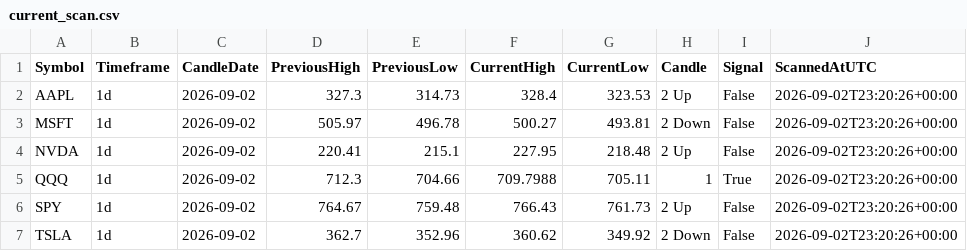
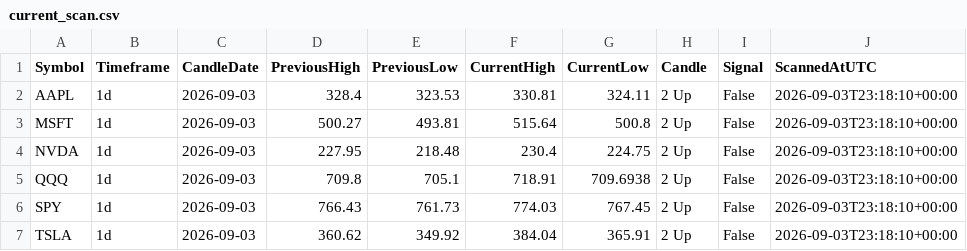
Before and after one commit to fazewalty/candle-scanner, a CSV file: current_scan.csv, drawn as a sheet.

```diff
--- a/current_scan.csv
+++ b/current_scan.csv
@@ -1,7 +1,7 @@
 Symbol,Timeframe,CandleDate,PreviousHigh,PreviousLow,CurrentHigh,CurrentLow,Candle,Signal,ScannedAtUTC
-AAPL,1d,2026-09-02,327.3,314.73,328.4,323.53,2 Up,False,2026-09-02T23:20:26+00:00
-MSFT,1d,2026-09-02,505.97,496.78,500.27,493.81,2 Down,False,2026-09-02T23:20:26+00:00
-NVDA,1d,2026-09-02,220.41,215.1,227.95,218.48,2 Up,False,2026-09-02T23:20:26+00:00
-QQQ,1d,2026-09-02,712.3,704.66,709.7988,705.11,1,True,2026-09-02T23:20:26+00:00
-SPY,1d,2026-09-02,764.67,759.48,766.43,761.73,2 Up,False,2026-09-02T23:20:26+00:00
-TSLA,1d,2026-09-02,362.7,352.96,360.62,349.92,2 Down,False,2026-09-02T23:20:26+00:00
+AAPL,1d,2026-09-03,328.4,323.53,330.81,324.11,2 Up,False,2026-09-03T23:18:10+00:00
+MSFT,1d,2026-09-03,500.27,493.81,515.64,500.8,2 Up,False,2026-09-03T23:18:10+00:00
+NVDA,1d,2026-09-03,227.95,218.48,230.4,224.75,2 Up,False,2026-09-03T23:18:10+00:00
+QQQ,1d,2026-09-03,709.8,705.1,718.91,709.6938,2 Up,False,2026-09-03T23:18:10+00:00
+SPY,1d,2026-09-03,766.43,761.73,774.03,767.45,2 Up,False,2026-09-03T23:18:10+00:00
+TSLA,1d,2026-09-03,360.62,349.92,384.04,365.91,2 Up,False,2026-09-03T23:18:10+00:00
```
Also changed, not shown: scan_history.csv.
